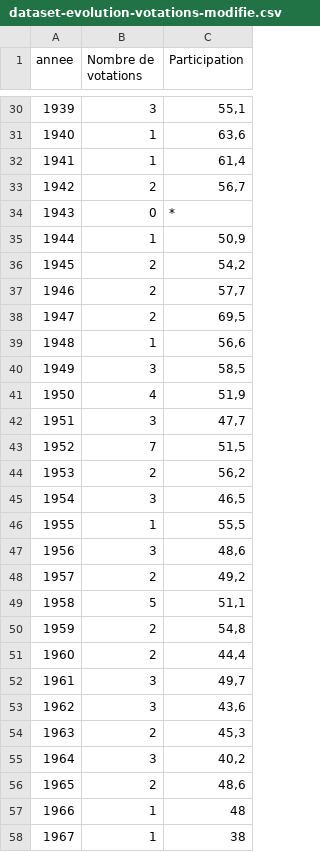
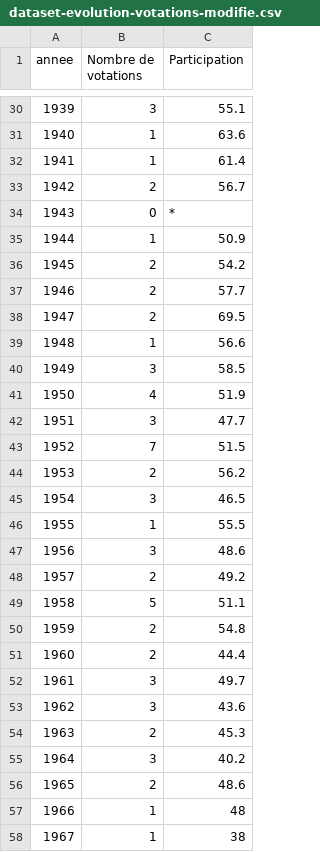
Before and after one commit to deabllaca/visualdon-projet, a CSV file: Statistiques/data/dataset-evolution-votations-modifie.csv, drawn as a sheet; only a part is shown, gaps mark what is left out; the diff covers the shown part only.

```diff
--- a/Statistiques/data/dataset-evolution-votations-modifie.csv
+++ b/Statistiques/data/dataset-evolution-votations-modifie.csv
@@ -30,28 +30,28 @@
-1939;3;55,1
-1940;1;63,6
-1941;1;61,4
-1942;2;56,7
+1939;3;55.1
+1940;1;63.6
+1941;1;61.4
+1942;2;56.7
 1943;0;*
-1944;1;50,9
-1945;2;54,2
-1946;2;57,7
-1947;2;69,5
-1948;1;56,6
-1949;3;58,5
-1950;4;51,9
-1951;3;47,7
-1952;7;51,5
-1953;2;56,2
-1954;3;46,5
-1955;1;55,5
-1956;3;48,6
-1957;2;49,2
-1958;5;51,1
-1959;2;54,8
-1960;2;44,4
-1961;3;49,7
-1962;3;43,6
-1963;2;45,3
-1964;3;40,2
-1965;2;48,6
+1944;1;50.9
+1945;2;54.2
+1946;2;57.7
+1947;2;69.5
+1948;1;56.6
+1949;3;58.5
+1950;4;51.9
+1951;3;47.7
+1952;7;51.5
+1953;2;56.2
+1954;3;46.5
+1955;1;55.5
+1956;3;48.6
+1957;2;49.2
+1958;5;51.1
+1959;2;54.8
+1960;2;44.4
+1961;3;49.7
+1962;3;43.6
+1963;2;45.3
+1964;3;40.2
+1965;2;48.6
 1966;1;48
```
Also changed, not shown: 69 edited cells elsewhere in this file, Statistiques/data/Dataset-forêt-modifie.csv, Statistiques/data/dataset-production-lait.csv, 4 other files.
